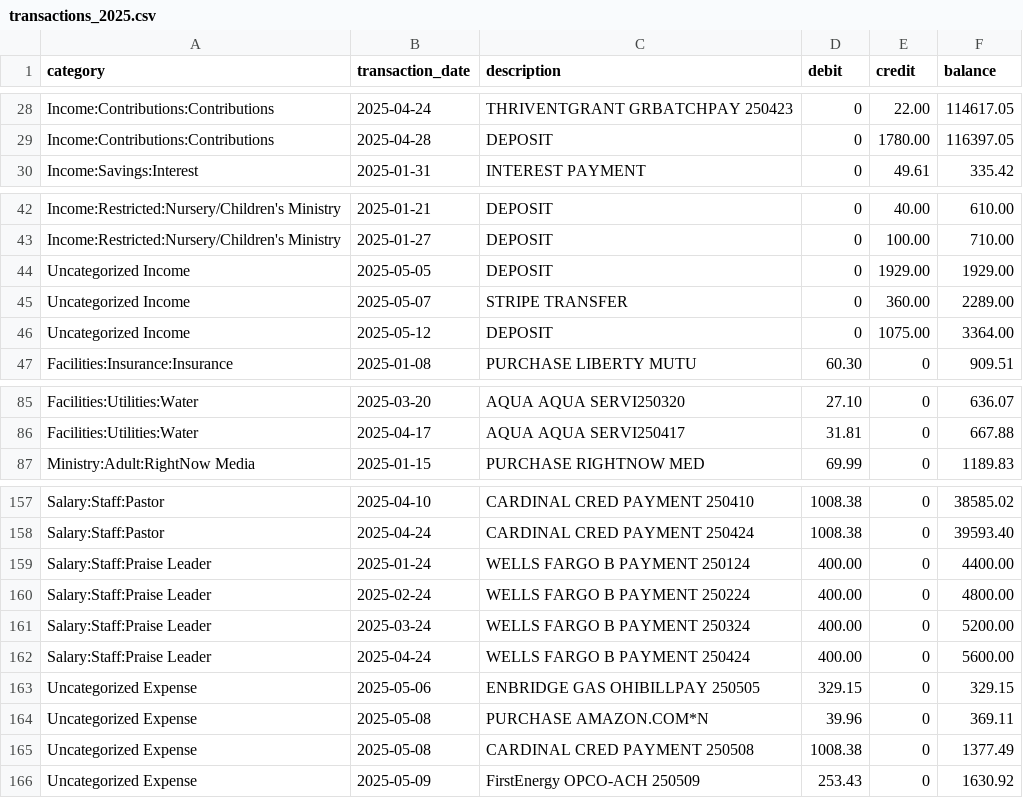
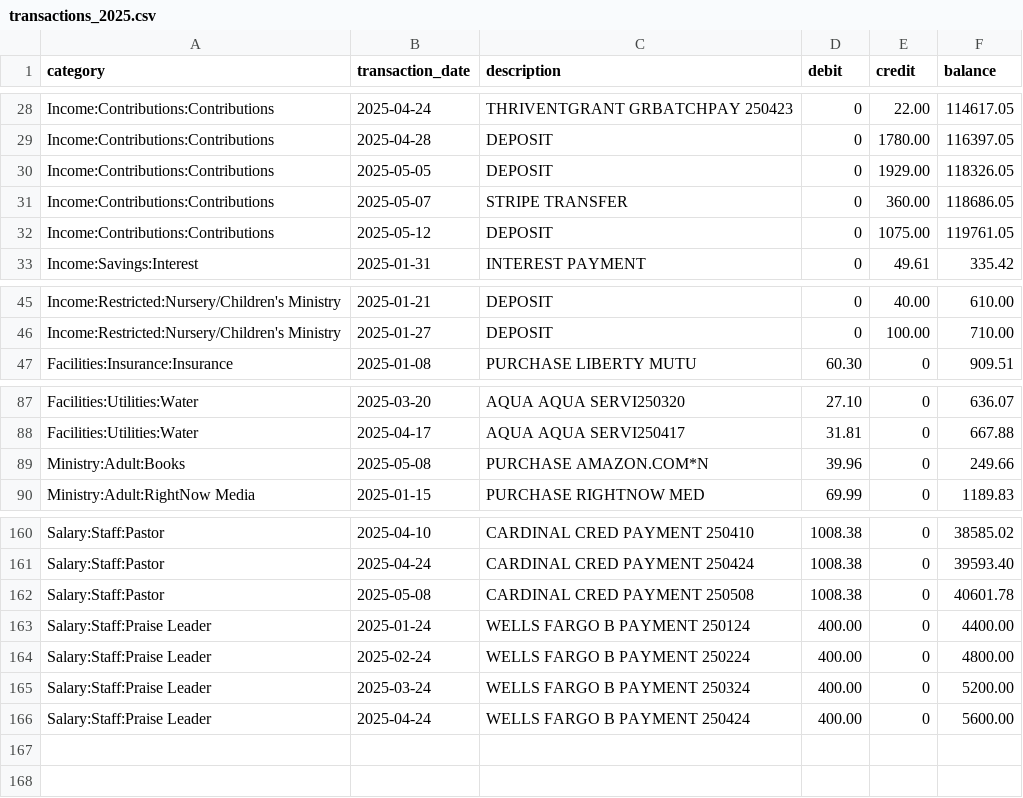
Before and after one commit to tgcongregation/showmethe, a CSV file: data/transactions_2025.csv, drawn as a sheet; only a part is shown, gaps mark what is left out; the diff covers the shown part only.

Commit message:
Updated transactions for 2025

```diff
--- a/data/transactions_2025.csv
+++ b/data/transactions_2025.csv
@@ -29,2 +29,5 @@ Income:Contributions:Contributions,2025-04-24,THRIVENTGRANT GRBATCHPAY 250423,0,
 Income:Contributions:Contributions,2025-04-28,DEPOSIT,0,1780.00,116397.05
+Income:Contributions:Contributions,2025-05-05,DEPOSIT,0,1929.00,118326.05
+Income:Contributions:Contributions,2025-05-07,STRIPE TRANSFER,0,360.00,118686.05
+Income:Contributions:Contributions,2025-05-12,DEPOSIT,0,1075.00,119761.05
 Income:Savings:Interest,2025-01-31,INTEREST PAYMENT,0,49.61,335.42
@@ -43,5 +46,2 @@ Income:Restricted:Nursery/Children's Ministry,2025-01-21,DEPOSIT,0,40.00,610.00
 Income:Restricted:Nursery/Children's Ministry,2025-01-27,DEPOSIT,0,100.00,710.00
-Uncategorized Income,2025-05-05,DEPOSIT,0,1929.00,1929.00
-Uncategorized Income,2025-05-07,STRIPE TRANSFER,0,360.00,2289.00
-Uncategorized Income,2025-05-12,DEPOSIT,0,1075.00,3364.00
 Facilities:Insurance:Insurance,2025-01-08,PURCHASE LIBERTY MUTU,60.30,0,909.51
@@ -86,2 +88,3 @@ Facilities:Utilities:Water,2025-03-20,AQUA AQUA SERVI250320,27.10,0,636.07
 Facilities:Utilities:Water,2025-04-17,AQUA AQUA SERVI250417,31.81,0,667.88
+Ministry:Adult:Books,2025-05-08,PURCHASE AMAZON.COM*N,39.96,0,249.66
 Ministry:Adult:RightNow Media,2025-01-15,PURCHASE RIGHTNOW MED,69.99,0,1189.83
@@ -158,2 +161,3 @@ Salary:Staff:Pastor,2025-04-10,CARDINAL CRED PAYMENT 250410,1008.38,0,38585.02
 Salary:Staff:Pastor,2025-04-24,CARDINAL CRED PAYMENT 250424,1008.38,0,39593.40
+Salary:Staff:Pastor,2025-05-08,CARDINAL CRED PAYMENT 250508,1008.38,0,40601.78
 Salary:Staff:Praise Leader,2025-01-24,WELLS FARGO B PAYMENT 250124,400.00,0,4400.00
@@ -162,5 +166 @@ Salary:Staff:Praise Leader,2025-03-24,WELLS FARGO B PAYMENT 250324,400.00,0,5200
 Salary:Staff:Praise Leader,2025-04-24,WELLS FARGO B PAYMENT 250424,400.00,0,5600.00
-Uncategorized Expense,2025-05-06,ENBRIDGE GAS OHIBILLPAY 250505,329.15,0,329.15
-Uncategorized Expense,2025-05-08,PURCHASE AMAZON.COM*N,39.96,0,369.11
-Uncategorized Expense,2025-05-08,CARDINAL CRED PAYMENT 250508,1008.38,0,1377.49
-Uncategorized Expense,2025-05-09,FirstEnergy OPCO-ACH 250509,253.43,0,1630.92
```
Also changed, not shown: 2 added rows elsewhere in this file, 1 other file.
